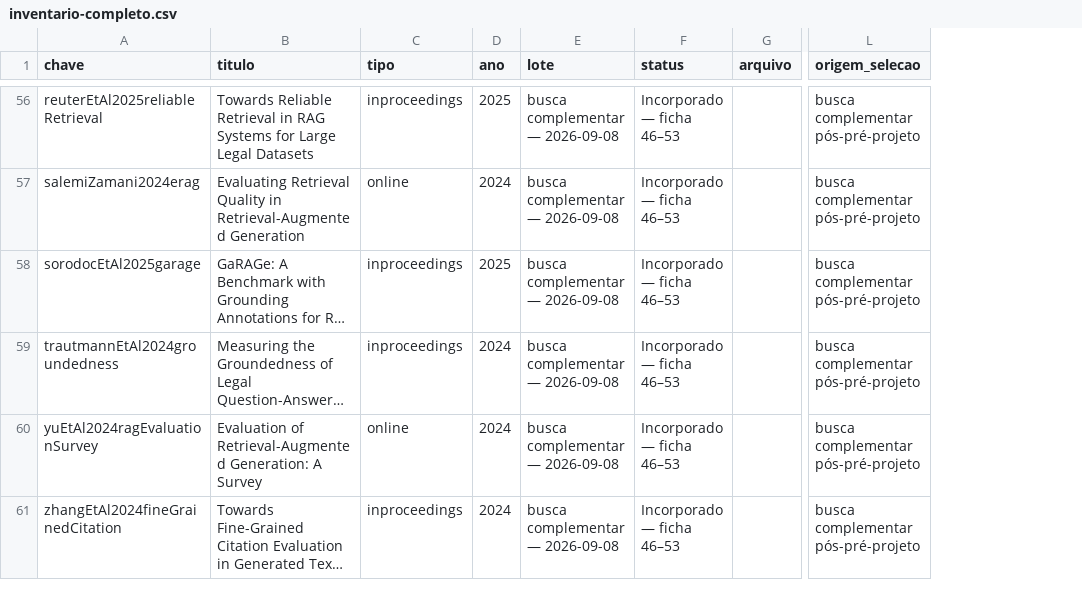
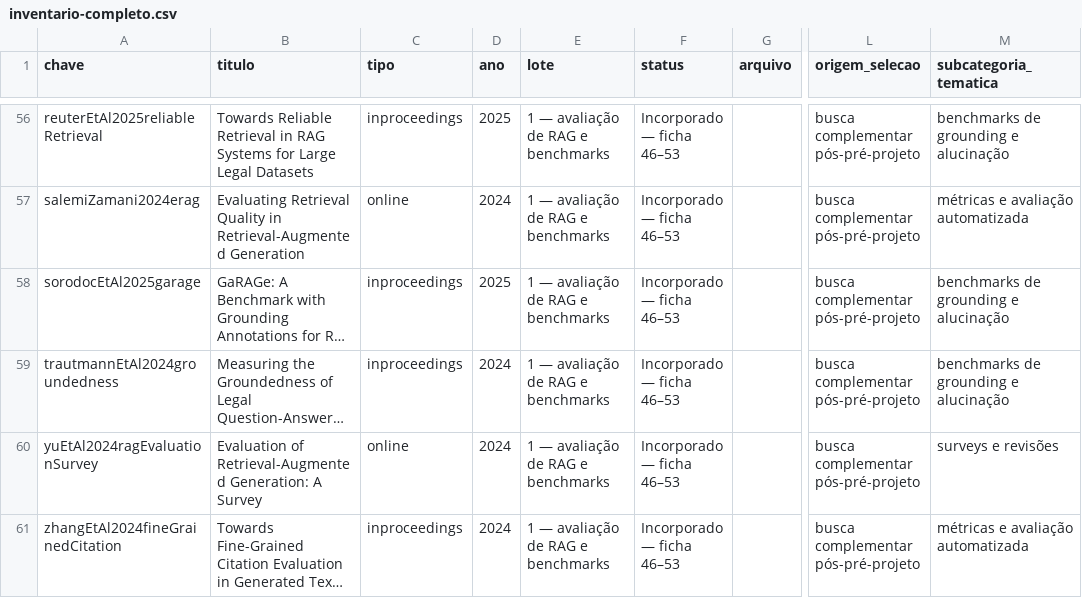
Before and after one commit to fabriciosantana/mcdia, a CSV file: 13-dissertacao/fichamentos/dados/inventario-completo.csv, drawn as a sheet; only a part is shown, gaps mark what is left out; long unchanged cells end in …; the diff covers the shown part only; the diff names each change by its address in the sheet, - before the commit and + after, or states it on an @@ line.

```diff
--- a/13-dissertacao/fichamentos/dados/inventario-completo.csv
+++ b/13-dissertacao/fichamentos/dados/inventario-completo.csv
+column M (subcategoria_tematica), rows 56-61: benchmarks de grounding e alucinação | métricas e avaliação automatizada | benchmarks de grounding e alucinação | benchmarks de grounding e alucinação | surveys e revisões | métricas e avaliação automatizada
-E56:E61 (lote): busca complementar — 2026-09-08
+E56:E61 (lote): 1 — avaliação de RAG e benchmarks
```
Also changed, not shown: 54 edited cells elsewhere in this file, 13-dissertacao/fichamentos/dados/inventario-adicional.csv, 13-dissertacao/fichamentos/dados/inventario.csv, 7 other files.
